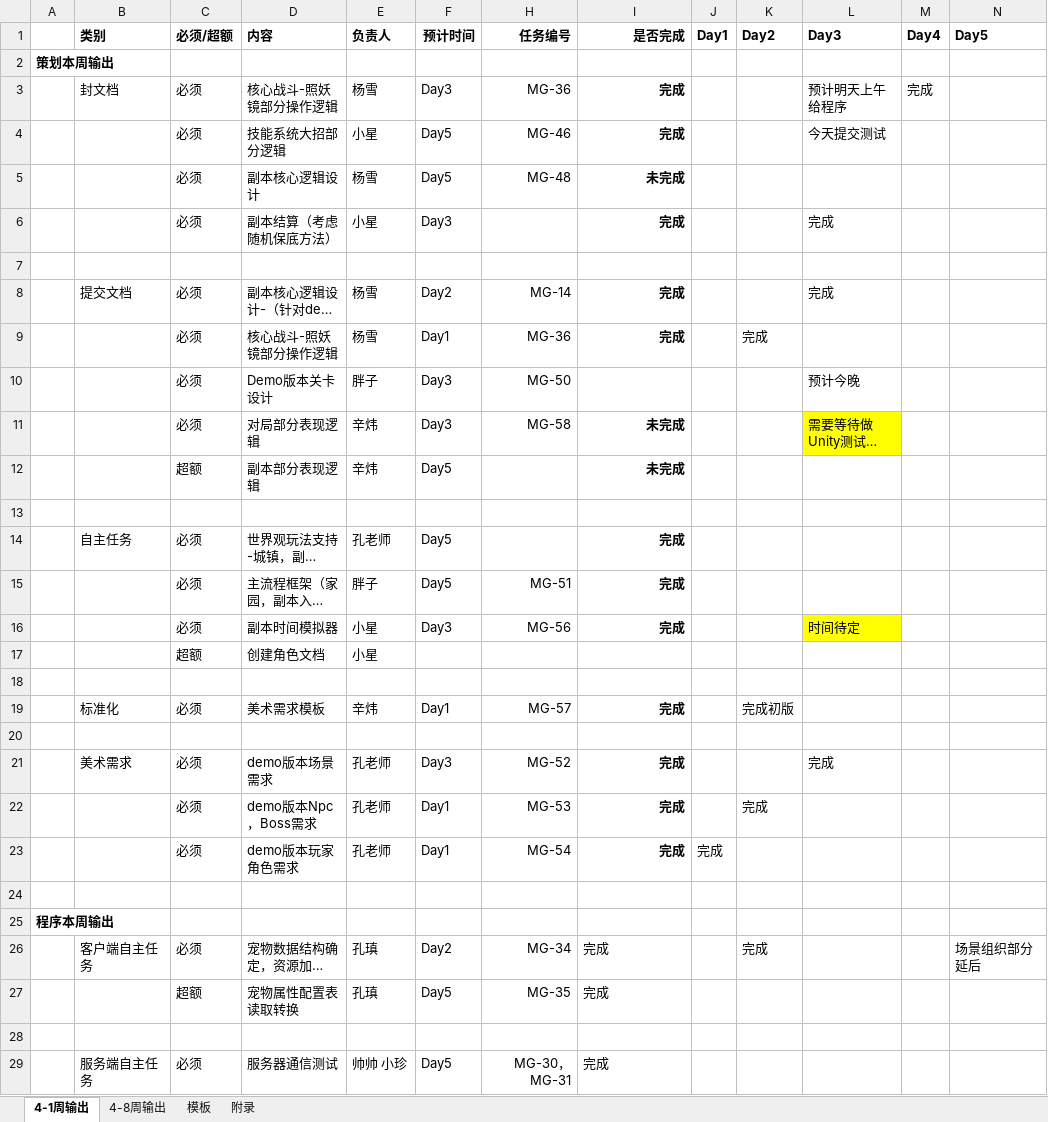
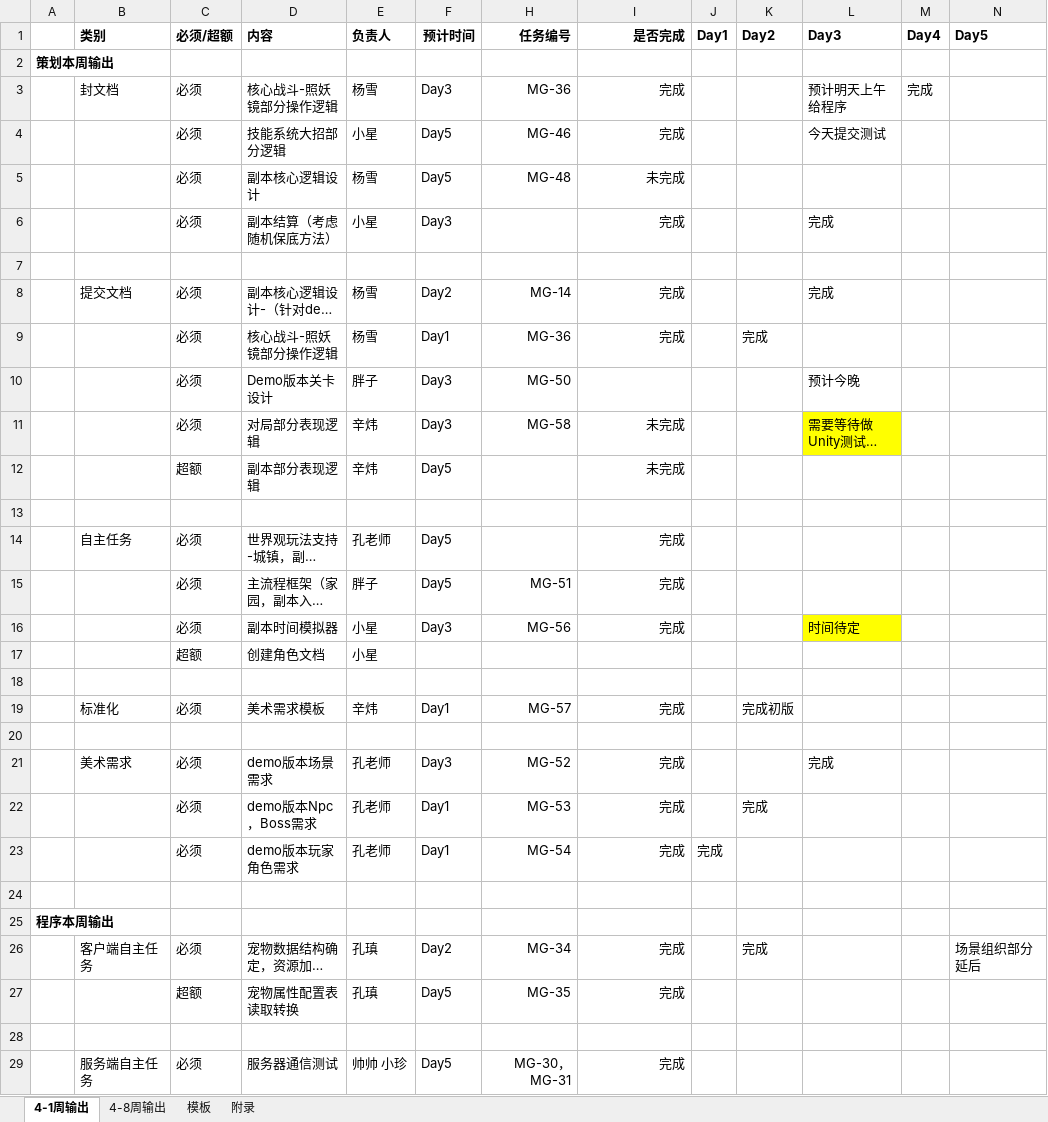
Before and after one commit to CHINA-LOONG/CurrentProject, an Excel workbook: 项目管理/进度计划/Demo-里程碑1/Demo-里程碑1-周版本.xlsx, sheet 4-1周输出, drawn as a sheet; only a part is shown; long unchanged cells end in …; values as stored, in another font and other column widths than the file's, no borders; conditional formats not drawn; the diff covers the shown part only; the diff names each change by its address in the sheet, - before the commit and + after, or states it on an @@ line.

```diff
--- a/项目管理/进度计划/Demo-里程碑1/Demo-里程碑1-周版本.xlsx (sheet 4-1周输出)
+++ b/项目管理/进度计划/Demo-里程碑1/Demo-里程碑1-周版本.xlsx (sheet 4-1周输出)
-I3:I6 bold: on
+I3:I6 bold: off
-I8:I9 bold: on
+I8:I9 bold: off
-I11:I12 bold: on
+I11:I12 bold: off
-I14:I16 bold: on
+I14:I16 bold: off
-I19 bold: on
+I19 bold: off
-I21:I23 bold: on
+I21:I23 bold: off
-I26:I27 alignment: left
+I26:I27 alignment: right
-I29 alignment: left
+I29 alignment: right
```
Also changed, not shown: cell formats elsewhere in this sheet, sheet 4-8周输出, qa/05.工作计划/2015年工作计划.xlsx, 项目管理/进度计划/Demo-里程碑1/Demo-里程碑1计划.xlsx, 12 other files.
